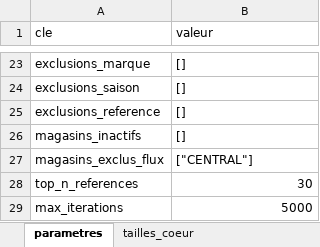
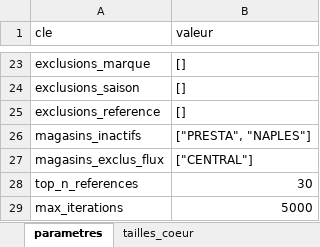
Before and after one commit to anthonyfootkorner-ctrl/FK-TEAM-PLANNER, an Excel workbook: StockFlowAI/config/parametres.xlsx, sheet parametres, drawn as a sheet; only a part is shown, gaps mark what is left out; values as stored, in another font and other column widths than the file's, no borders; the diff names each change by its address in the sheet, - before the commit and + after, or states it on an @@ line.

```diff
--- a/StockFlowAI/config/parametres.xlsx (sheet parametres)
+++ b/StockFlowAI/config/parametres.xlsx (sheet parametres)
-B26 (valeur): []
+B26 (valeur): ["PRESTA", "NAPLES"]
```
Also changed, not shown: 4 other files.
